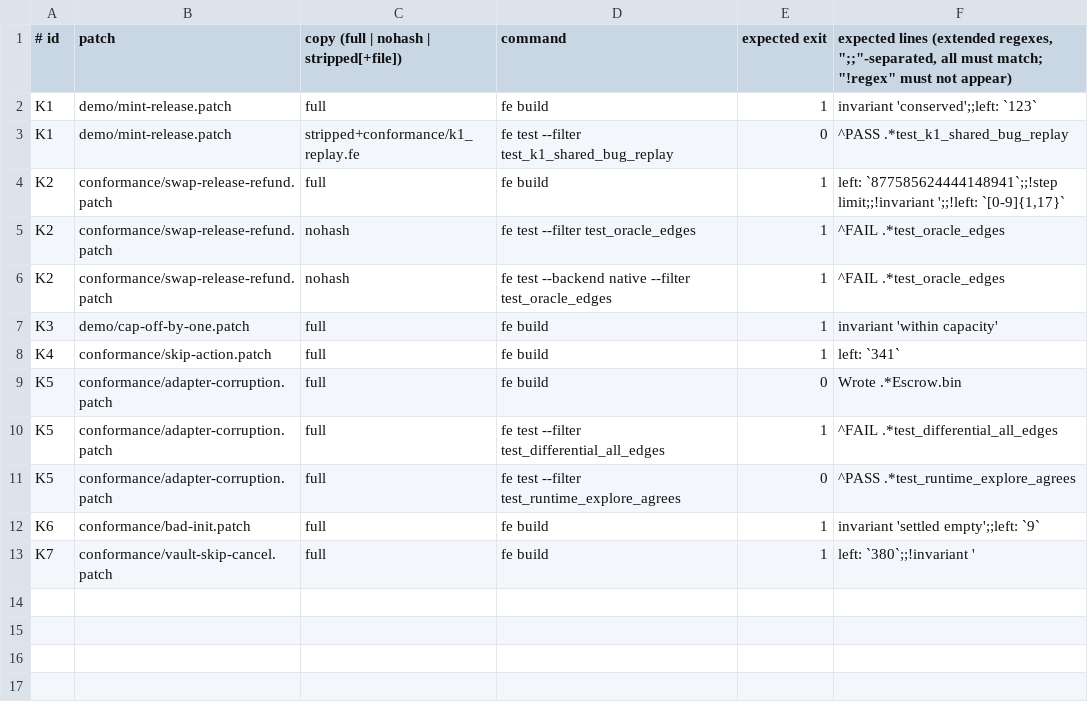
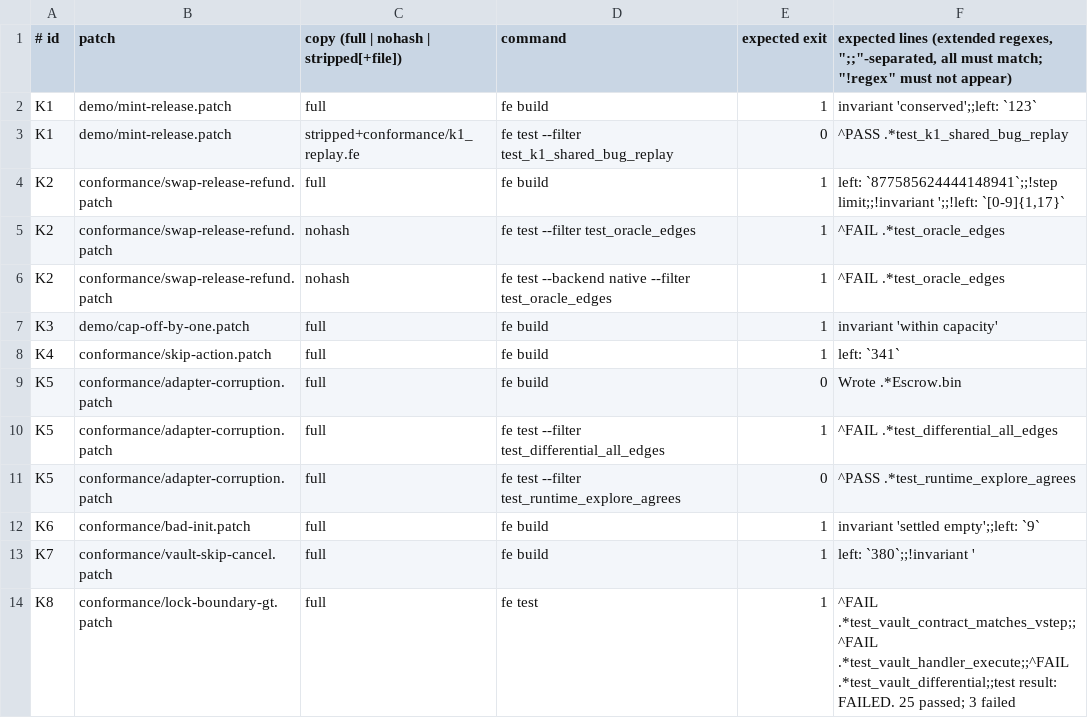
Before and after one commit to edycutjong/exhaust, a TSV file: conformance/expected.tsv, drawn as a sheet; the diff names each change by its address in the sheet, - before the commit and + after, or states it on an @@ line.

Commit message:
QA r2: conformance K8 for the vault lock boundary; transfer-vault and capacities brought up to date
- K8 conformance/lock-boundary-gt.patch: the adapter's 'now >= queued_at +
  lock' becomes '>'; fe test must fail exactly test_vault_contract_matches_vstep,
  test_vault_handler_execute and test_vault_differential (25 passed, 3 failed).
  README/MODEL/P1d summary now cite it for 'the equality side is exercised'.
- evidence/transfer-vault.md: ten invariants, seven vault pins incl. the edge
  pins, current line counts, V4/V5, and the identity test (the signer checks are
  tested from the refusing side) instead of 'cannot be tested'.
- evidence/capacities.md: rows for the two vault edge pins; the T = 1 / T = 2
  runs are 'other timelocks', not shards.

```diff
--- a/conformance/expected.tsv
+++ b/conformance/expected.tsv
+row 14: K8 | conformance/lock-boundary-gt.patch | full | fe test | 1 | ^FAIL .*test_vault_contract_matches_vstep;;^FAIL .*test_vault_handler_execute;;^FAIL .*test_vault_differential;;test result: FAILED. 25 passed; 3 failed
```
Also changed, not shown: 6 other files.
